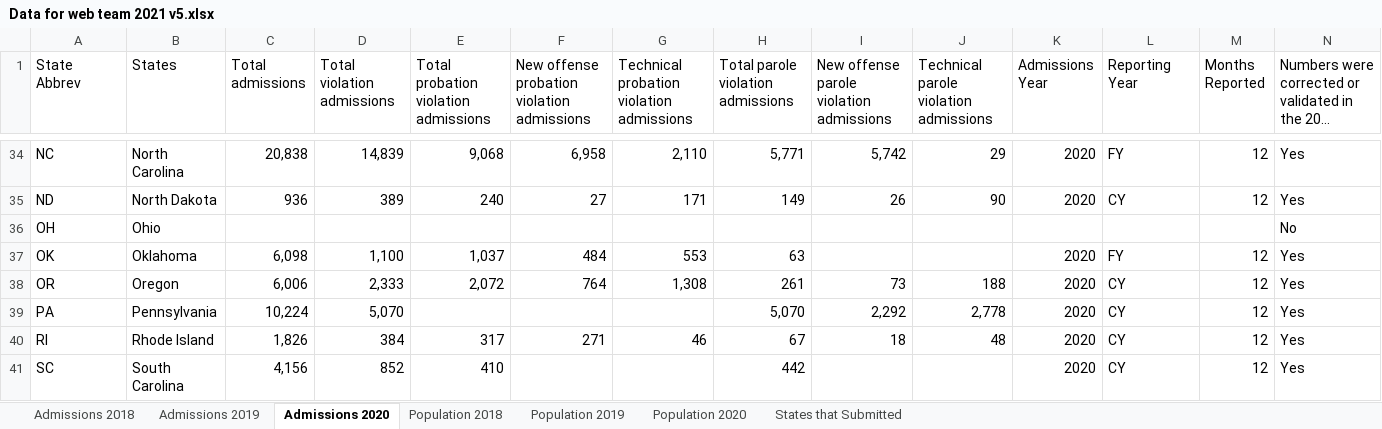
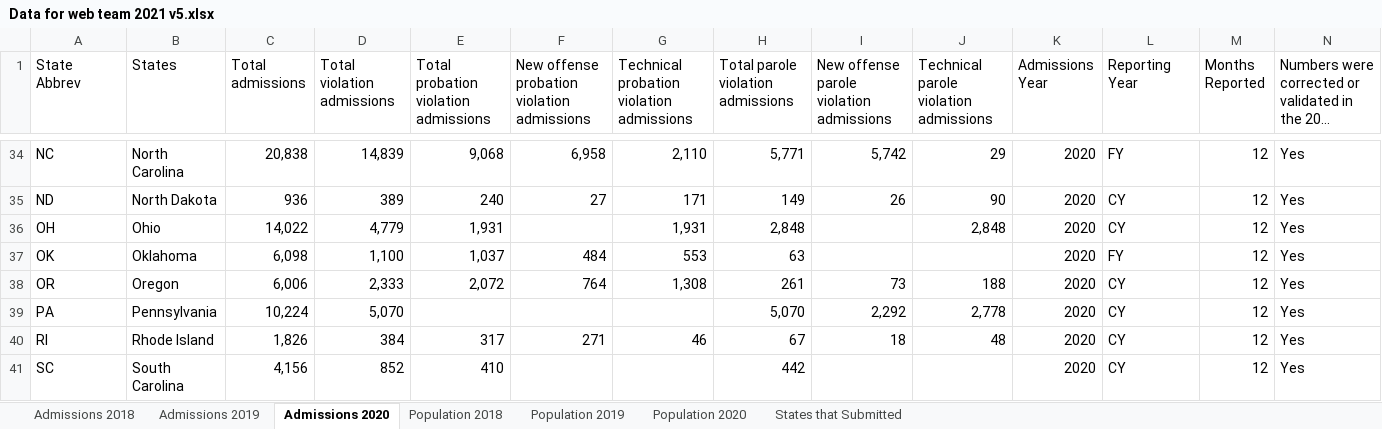
Before and after one commit to CSGJCResearch/cc_survey, an Excel workbook: data/Data for web team 2021 v5.xlsx, sheet Admissions 2020, drawn as a sheet; only a part is shown, gaps mark what is left out; long unchanged cells end in …; values as stored, in another font and other column widths than the file's, no borders; the diff names each change by its address in the sheet, - before the commit and + after, or states it on an @@ line.

```diff
--- a/data/Data for web team 2021 v5.xlsx (sheet Admissions 2020)
+++ b/data/Data for web team 2021 v5.xlsx (sheet Admissions 2020)
-C36 (Total admissions): (empty)
+C36 (Total admissions): 14,022
-D36 (Total violation admissions): (empty)
+D36 (Total violation admissions): 4,779
-E36: (empty)
+E36: 1,931
-G36: (empty)
+G36: 1,931
-H36: (empty)
+H36: 2,848
-J36: (empty)
+J36: 2,848
-K36 (Admissions Year): (empty)
+K36 (Admissions Year): 2020
-L36 (Reporting Year): (empty)
+L36 (Reporting Year): CY
-M36 (Months Reported): (empty)
+M36 (Months Reported): 12
-N36: No
+N36: Yes
```
Also changed, not shown: sheet Population 2020, sheet Admissions 2018, sheet Admissions 2019, sheet Population 2019, sheet Population 2018, sheet States that Submitted, 11 other files.
